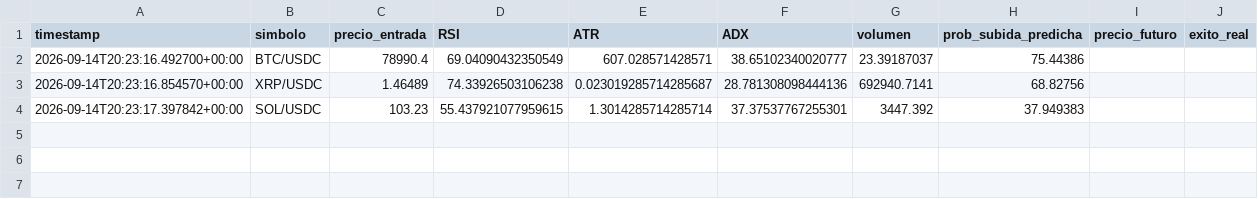
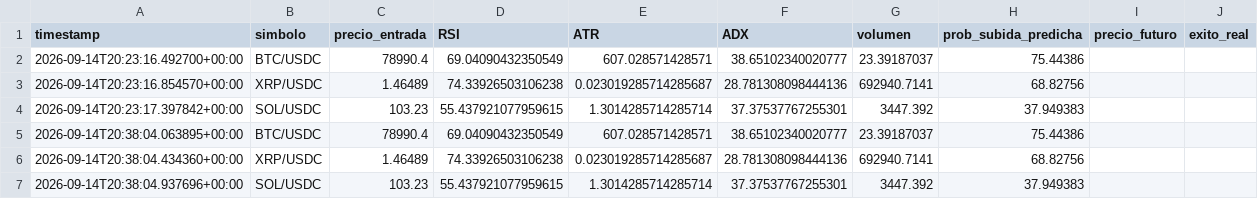
Before and after one commit to Jupaxca/cryptobot, a CSV file: memoria_predicciones.csv, drawn as a sheet; the diff names each change by its address in the sheet, - before the commit and + after, or states it on an @@ line.

```diff
--- a/memoria_predicciones.csv
+++ b/memoria_predicciones.csv
+row 5: 2026-09-14T20:38:04.063895+00:00 | BTC/USDC | 78990.4 | 69.04090432350549 | 607.028571428571 | 38.65102340020777 | 23.39187037 | 75.44386
+row 6: 2026-09-14T20:38:04.434360+00:00 | XRP/USDC | 1.46489 | 74.33926503106238 | 0.023019285714285687 | 28.781308098444136 | 692940.7141 | 68.82756
+row 7: 2026-09-14T20:38:04.937696+00:00 | SOL/USDC | 103.23 | 55.437921077959615 | 1.3014285714285714 | 37.37537767255301 | 3447.392 | 37.949383
```
